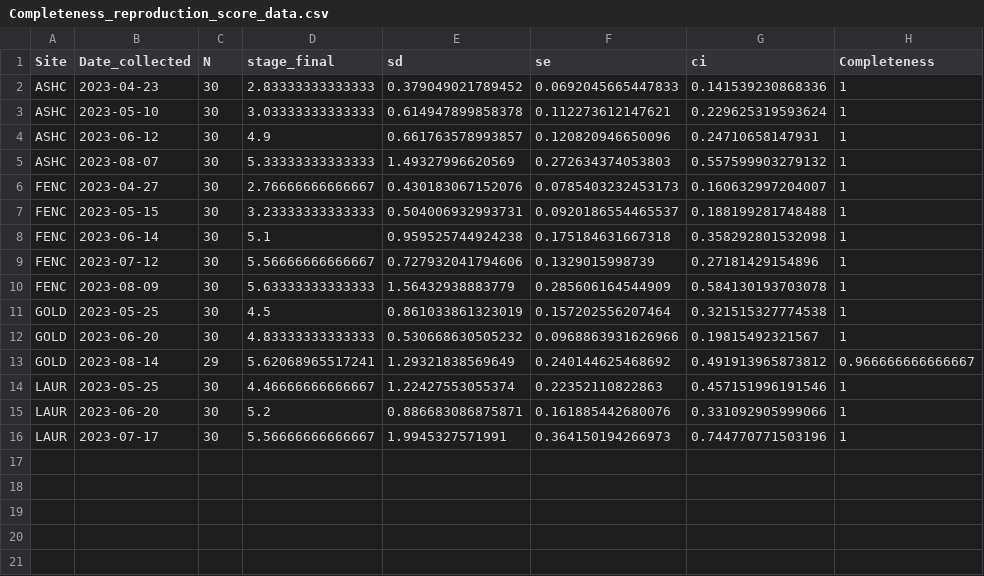
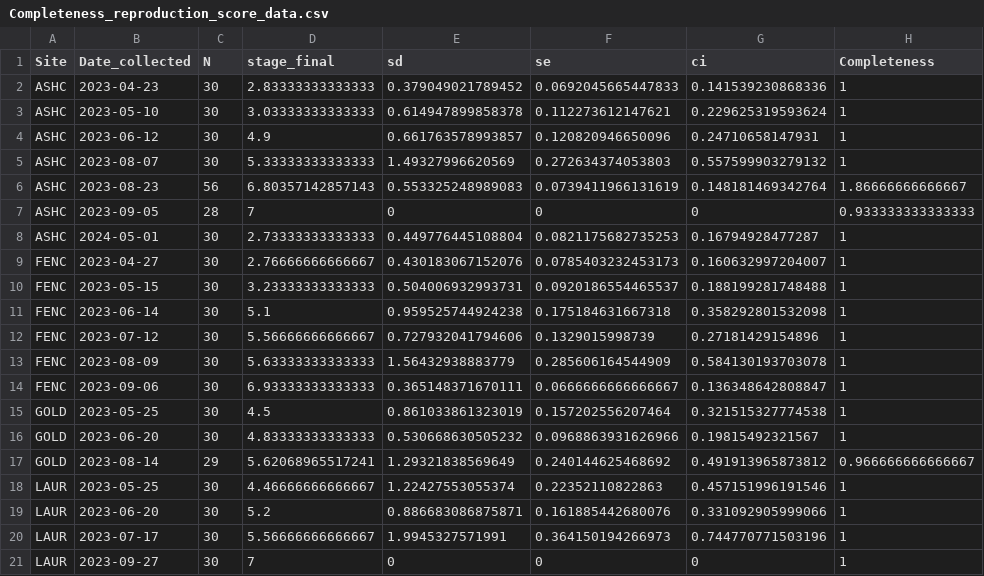
Before and after one commit to NEFSC/EAD-ASEB_EPA_LISS_Disease_Surveillance, a CSV file: Lab_Data_Reproduction/output/Completeness_reproduction_score_data.csv, drawn as a sheet; the diff names each change by its address in the sheet, - before the commit and + after, or states it on an @@ line.

```diff
--- a/Lab_Data_Reproduction/output/Completeness_reproduction_score_data.csv
+++ b/Lab_Data_Reproduction/output/Completeness_reproduction_score_data.csv
+row 6: ASHC | 2023-08-23 | 56 | 6.80357142857143 | 0.553325248989083 | 0.0739411966131619 | 0.148181469342764 | 1.86666666666667
+row 7: ASHC | 2023-09-05 | 28 | 7 | 0 | 0 | 0 | 0.933333333333333
+row 8: ASHC | 2024-05-01 | 30 | 2.73333333333333 | 0.449776445108804 | 0.0821175682735253 | 0.16794928477287 | 1
+row 14: FENC | 2023-09-06 | 30 | 6.93333333333333 | 0.365148371670111 | 0.0666666666666667 | 0.136348642808847 | 1
+row 21: LAUR | 2023-09-27 | 30 | 7 | 0 | 0 | 0 | 1
```
Also changed, not shown: Lab_Data_Reproduction/output/Accuracy_reproduction_score_data.csv, Lab_Data_Reproduction/raw_data/0623ASHC_Gonad_Scoring.csv, 7 other files.
